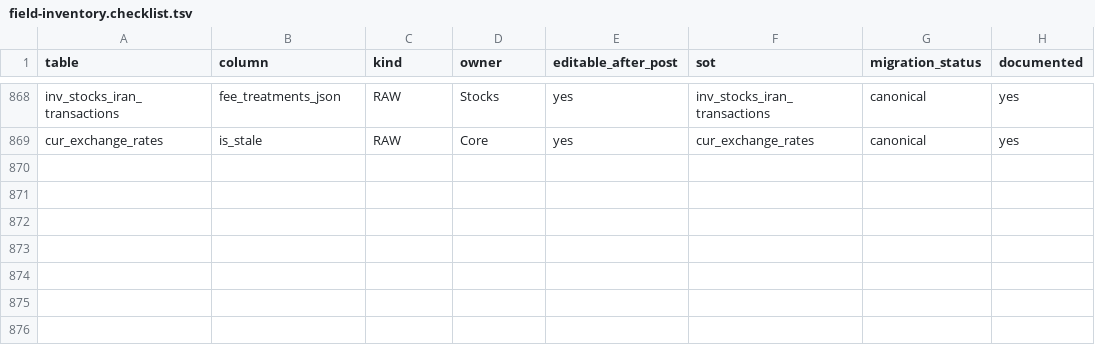
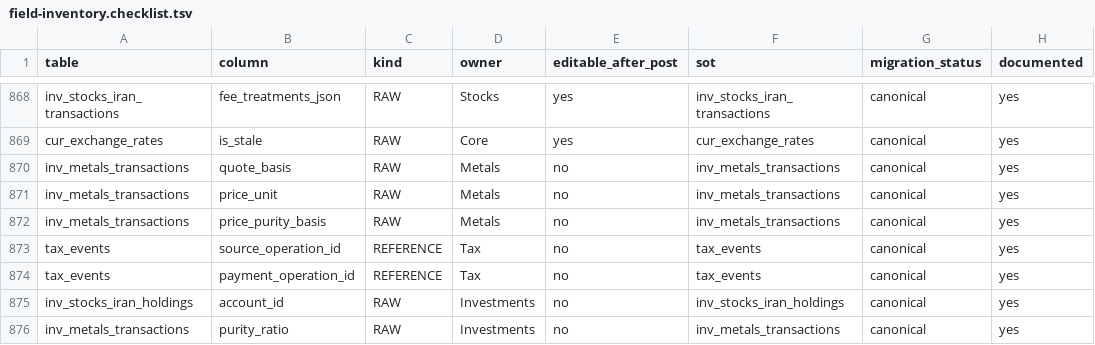
Before and after one commit to hamedalinejad/Personal-FI, a TSV file: docs/core/field-inventory.checklist.tsv, drawn as a sheet; only a part is shown, gaps mark what is left out.

Commit message:
fix: close schema inventory drift and Decimal-only loan tests
- field-inventory: metals quote fields, tax op links, stocks account_id, purity_ratio
- scheduleEngine tests: Decimal sums only (lint:money-number green)
- regenerate schema.manifest + file-inventory; schema:drift GREEN

```diff
--- a/docs/core/field-inventory.checklist.tsv
+++ b/docs/core/field-inventory.checklist.tsv
@@ -869 +869,8 @@ inv_stocks_iran_transactions	fee_treatments_json	RAW	Stocks	yes	inv_stocks_iran_
 cur_exchange_rates	is_stale	RAW	Core	yes	cur_exchange_rates	canonical	yes
+inv_metals_transactions	quote_basis	RAW	Metals	no	inv_metals_transactions	canonical	yes
+inv_metals_transactions	price_unit	RAW	Metals	no	inv_metals_transactions	canonical	yes
+inv_metals_transactions	price_purity_basis	RAW	Metals	no	inv_metals_transactions	canonical	yes
+tax_events	source_operation_id	REFERENCE	Tax	no	tax_events	canonical	yes
+tax_events	payment_operation_id	REFERENCE	Tax	no	tax_events	canonical	yes
+inv_stocks_iran_holdings	account_id	RAW	Investments	no	inv_stocks_iran_holdings	canonical	yes
+inv_metals_transactions	purity_ratio	RAW	Investments	no	inv_metals_transactions	canonical	yes
```
Also changed, not shown: 5 other files.
